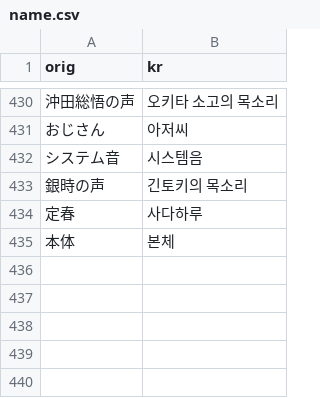
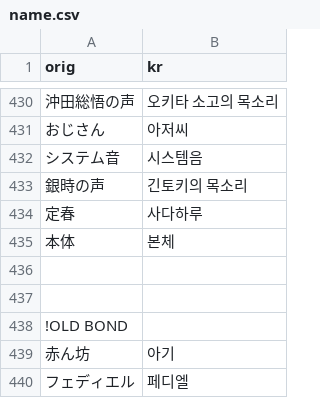
Before and after one commit to gbfkor/gbfkor.github.io, a CSV file: _data/name.csv, drawn as a sheet; only a part is shown, gaps mark what is left out; the diff names each change by its address in the sheet, - before the commit and + after, or states it on an @@ line.

```diff
--- a/_data/name.csv
+++ b/_data/name.csv
+row 436: (empty)
+row 437: (empty)
+row 438: !OLD BOND
+row 439: 赤ん坊 | 아기
+row 440: フェディエル | 페디엘
```
Also changed, not shown: _data/image.csv.
